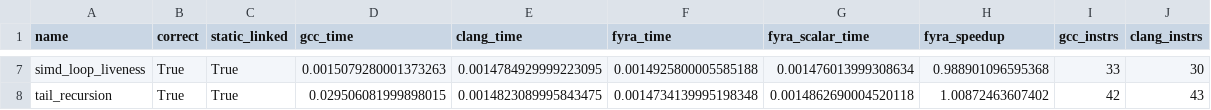
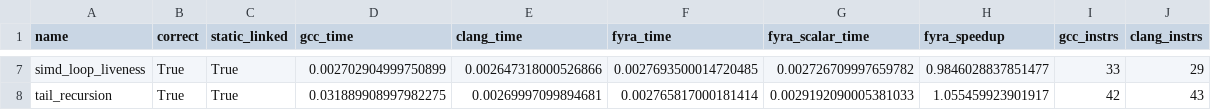
Before and after one commit to netesy/fyra, a CSV file: benchmarks/benchmark_results.csv, drawn as a sheet; only a part is shown, gaps mark what is left out; the diff covers the shown part only; the diff names each change by its address in the sheet, - before the commit and + after, or states it on an @@ line.

```diff
--- a/benchmarks/benchmark_results.csv
+++ b/benchmarks/benchmark_results.csv
-D7 (gcc_time): 0.0015079280001373263
+D7 (gcc_time): 0.002702904999750899
-E7 (clang_time): 0.0014784929999223095
+E7 (clang_time): 0.002647318000526866
-F7 (fyra_time): 0.0014925800005585188
+F7 (fyra_time): 0.0027693500014720485
-G7 (fyra_scalar_time): 0.001476013999308634
+G7 (fyra_scalar_time): 0.002726709997659782
-H7 (fyra_speedup): 0.988901096595368
+H7 (fyra_speedup): 0.9846028837851477
-J7 (clang_instrs): 30
+J7 (clang_instrs): 29
-D8 (gcc_time): 0.029506081999898015
+D8 (gcc_time): 0.031889908997982275
-E8 (clang_time): 0.0014823089995843475
+E8 (clang_time): 0.00269997099894681
-F8 (fyra_time): 0.0014734139995198348
+F8 (fyra_time): 0.002765817000181414
-G8 (fyra_scalar_time): 0.0014862690004520118
+G8 (fyra_scalar_time): 0.0029192090005381033
-H8 (fyra_speedup): 1.00872463607402
+H8 (fyra_speedup): 1.055459923901917
```
Also changed, not shown: 31 edited cells elsewhere in this file, 10 other files.
